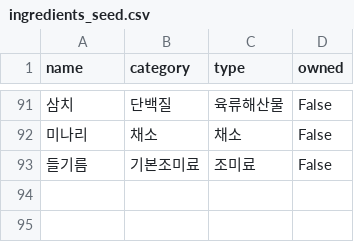
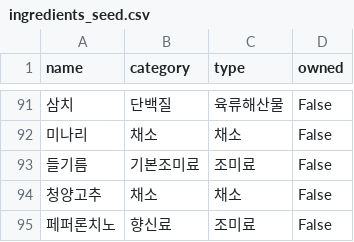
Before and after one commit to Leegijun11/home_cook, a CSV file: ingredients_seed.csv, drawn as a sheet; only a part is shown, gaps mark what is left out.

Commit message:
재료 누락 추가

```diff
--- a/ingredients_seed.csv
+++ b/ingredients_seed.csv
@@ -93 +93,3 @@ name,category,type,owned
 들기름,기본조미료,조미료,False
+청양고추,채소,채소,False
+페퍼론치노,향신료,조미료,False
```
